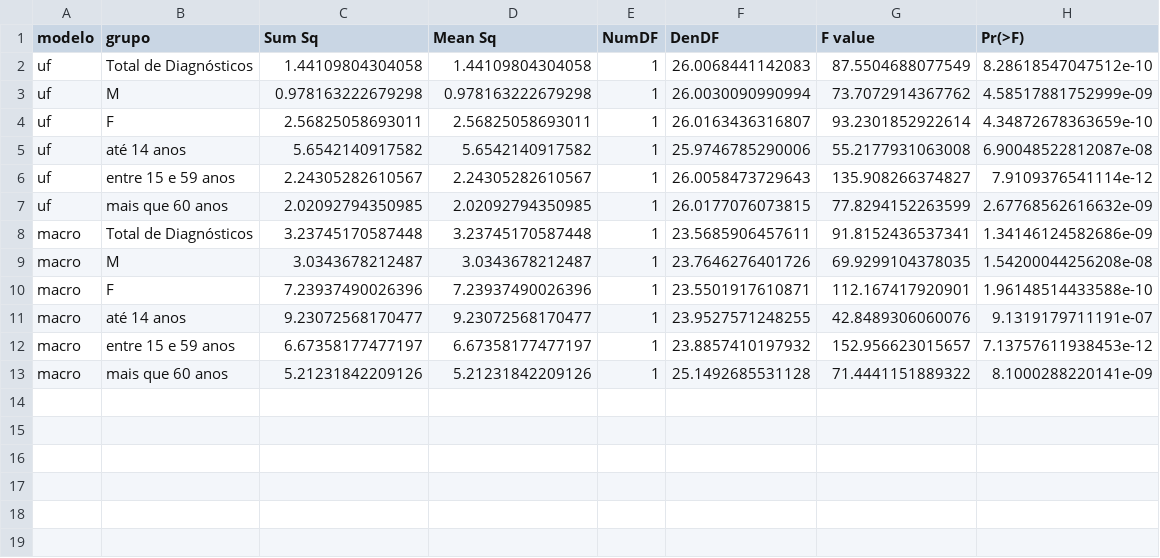
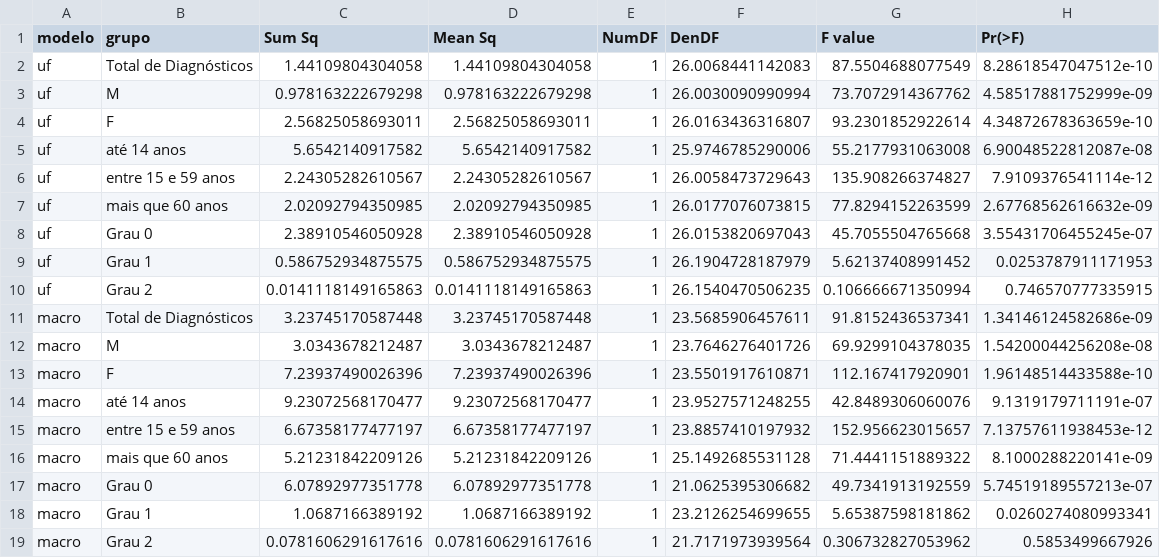
Before and after one commit to jonataseduardo/HOAC_Hanseniase, a CSV file: data/anova.csv, drawn as a sheet; the diff names each change by its address in the sheet, - before the commit and + after, or states it on an @@ line.

```diff
--- a/data/anova.csv
+++ b/data/anova.csv
+row 8: uf | Grau 0 | 2.38910546050928 | 2.38910546050928 | 1 | 26.0153820697043 | 45.7055504765668 | 3.55431706455245e-07
+row 9: uf | Grau 1 | 0.586752934875575 | 0.586752934875575 | 1 | 26.1904728187979 | 5.62137408991452 | 0.0253787911171953
+row 10: uf | Grau 2 | 0.0141118149165863 | 0.0141118149165863 | 1 | 26.1540470506235 | 0.106666671350994 | 0.746570777335915
+row 17: macro | Grau 0 | 6.07892977351778 | 6.07892977351778 | 1 | 21.0625395306682 | 49.7341913192559 | 5.74519189557213e-07
+row 18: macro | Grau 1 | 1.0687166389192 | 1.0687166389192 | 1 | 23.2126254699655 | 5.65387598181862 | 0.0260274080993341
+row 19: macro | Grau 2 | 0.0781606291617616 | 0.0781606291617616 | 1 | 21.7171973939564 | 0.306732827053962 | 0.5853499667926
```
Also changed, not shown: data/effects.csv, data/perfomance.csv, 1 other file.
